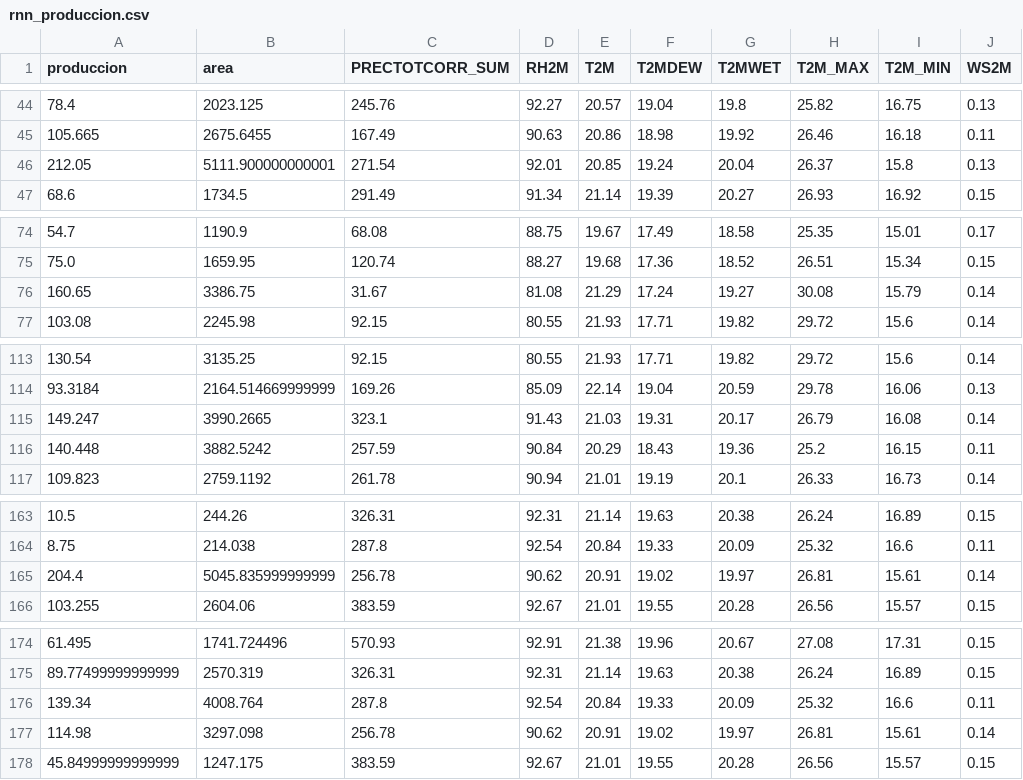
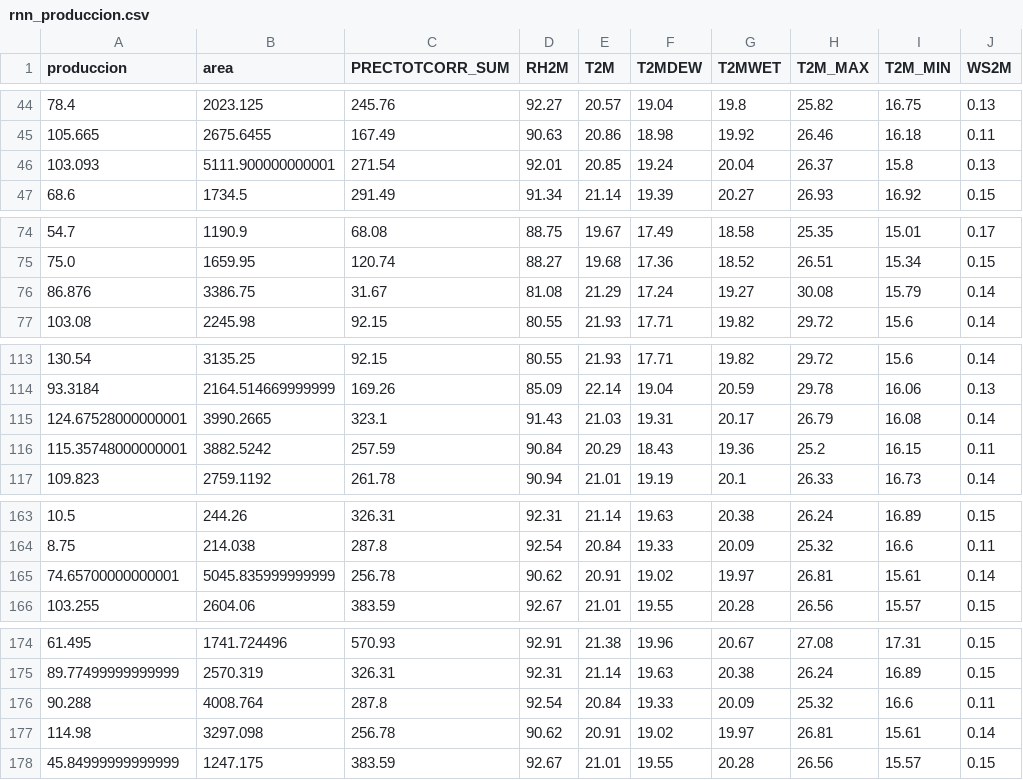
Before and after one commit to Fabarcavalverde/Template-AgroIA, a CSV file: data/processed/rnn/rnn_produccion.csv, drawn as a sheet; only a part is shown, gaps mark what is left out; the diff covers the shown part only; the diff names each change by its address in the sheet, - before the commit and + after, or states it on an @@ line.

```diff
--- a/data/processed/rnn/rnn_produccion.csv
+++ b/data/processed/rnn/rnn_produccion.csv
-A46 (produccion): 212.05
+A46 (produccion): 103.093
-A76 (produccion): 160.65
+A76 (produccion): 86.876
-A115 (produccion): 149.247
+A115 (produccion): 124.67528000000001
-A116 (produccion): 140.448
+A116 (produccion): 115.35748000000001
-A165 (produccion): 204.4
+A165 (produccion): 74.65700000000001
-A176 (produccion): 139.34
+A176 (produccion): 90.288
```
Also changed, not shown: 4 edited cells elsewhere in this file, 7 other files.
